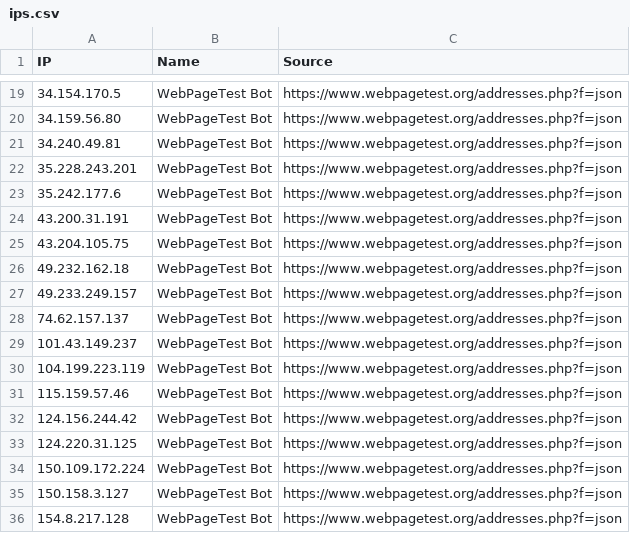
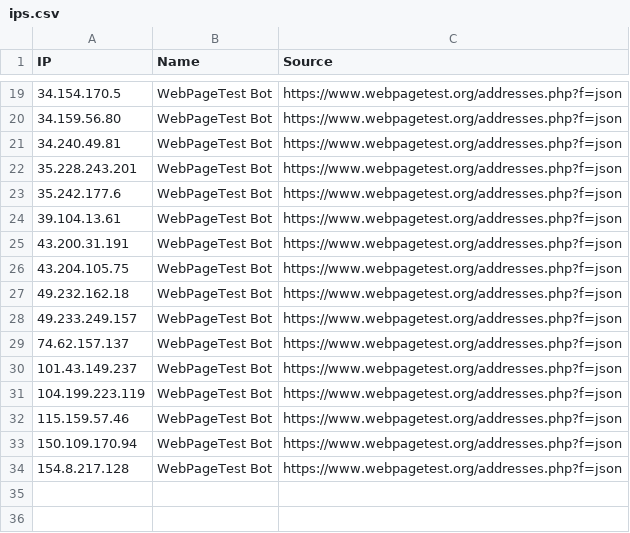
Before and after one commit to sefinek/known-bots-ip-whitelist, a CSV file: lists/webpagetestbot/ips.csv, drawn as a sheet; only a part is shown, gaps mark what is left out.

Commit message:
Auto-update IP lists (9 modified files) - Sun, 20 Jul 2025 16:00:36 GMT

```diff
--- a/lists/webpagetestbot/ips.csv
+++ b/lists/webpagetestbot/ips.csv
@@ -23,2 +23,3 @@ IP,Name,Source
 35.242.177.6,WebPageTest Bot,https://www.webpagetest.org/addresses.php?f=json
+39.104.13.61,WebPageTest Bot,https://www.webpagetest.org/addresses.php?f=json
 43.200.31.191,WebPageTest Bot,https://www.webpagetest.org/addresses.php?f=json
@@ -31,6 +32,3 @@ IP,Name,Source
 115.159.57.46,WebPageTest Bot,https://www.webpagetest.org/addresses.php?f=json
-124.156.244.42,WebPageTest Bot,https://www.webpagetest.org/addresses.php?f=json
-124.220.31.125,WebPageTest Bot,https://www.webpagetest.org/addresses.php?f=json
-150.109.172.224,WebPageTest Bot,https://www.webpagetest.org/addresses.php?f=json
-150.158.3.127,WebPageTest Bot,https://www.webpagetest.org/addresses.php?f=json
+150.109.170.94,WebPageTest Bot,https://www.webpagetest.org/addresses.php?f=json
 154.8.217.128,WebPageTest Bot,https://www.webpagetest.org/addresses.php?f=json
```
Also changed, not shown: 8 other files.
